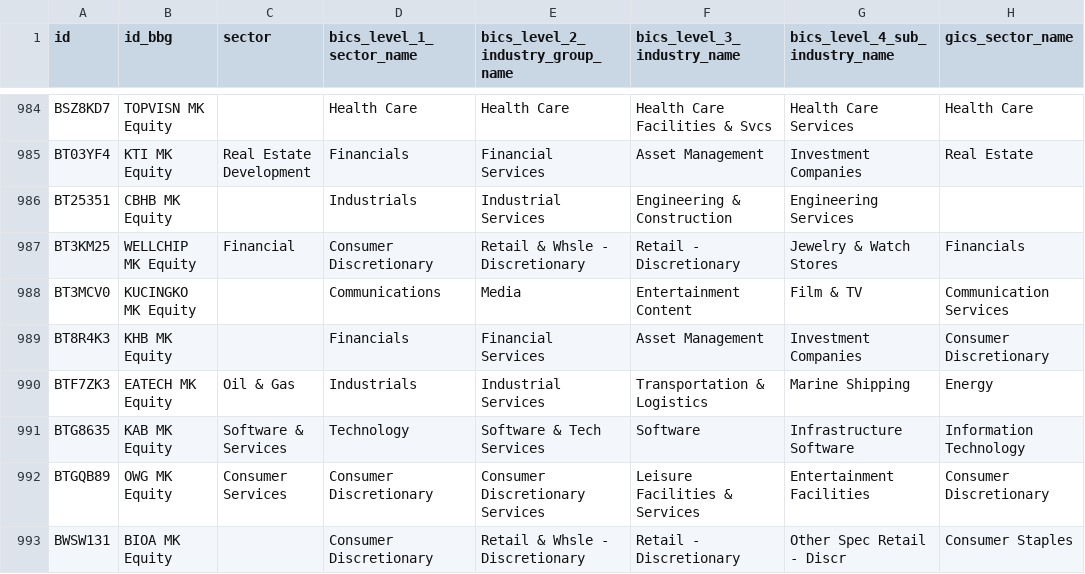
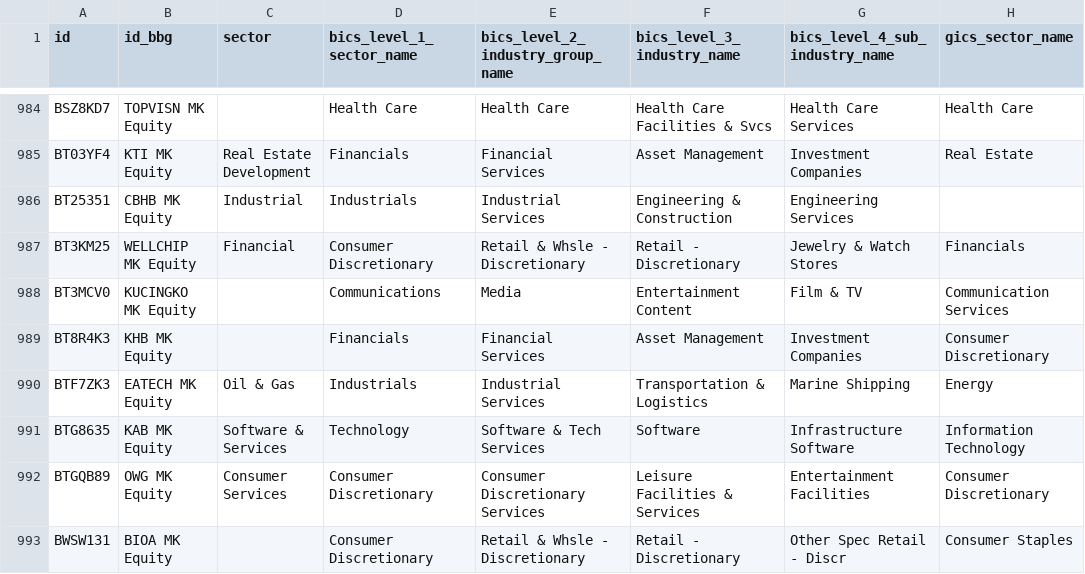
Before and after one commit to etq-quant/bursa, a CSV file: data/meta_data.csv, drawn as a sheet; only a part is shown, gaps mark what is left out; the diff names each change by its address in the sheet, - before the commit and + after, or states it on an @@ line.

Commit message:
[bot] commit

```diff
--- a/data/meta_data.csv
+++ b/data/meta_data.csv
-C986 (sector): (empty)
+C986 (sector): Industrial
```
